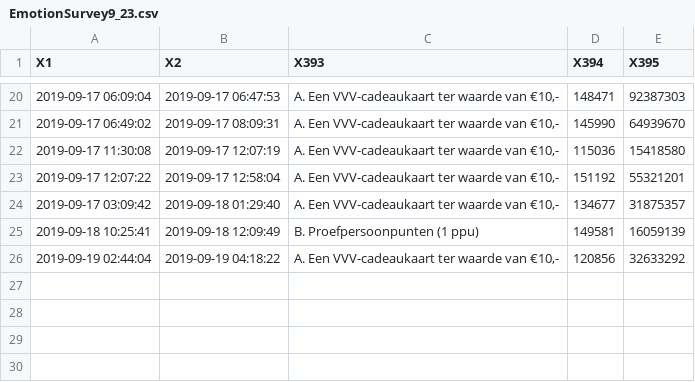
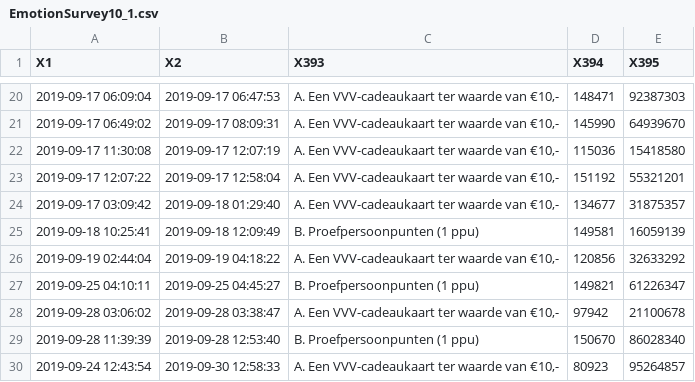
Before and after one commit to itsyuchao/RStudio, a CSV file: EmotionSurvey10_1.csv (was EmotionSurvey9_23.csv), drawn as a sheet; only a part is shown, gaps mark what is left out; the diff names each change by its address in the sheet, - before the commit and + after, or states it on an @@ line.

```diff
--- a/EmotionSurvey9_23.csv
+++ b/EmotionSurvey10_1.csv
+row 27: 2019-09-25 04:10:11 | 2019-09-25 04:45:27 | B. Proefpersoonpunten (1 ppu) | 149821 | 61226347
+row 28: 2019-09-28 03:06:02 | 2019-09-28 03:38:47 | A. Een VVV-cadeaukaart ter waarde van €10,- | 97942 | 21100678
+row 29: 2019-09-28 11:39:39 | 2019-09-28 12:53:40 | B. Proefpersoonpunten (1 ppu) | 150670 | 86028340
+row 30: 2019-09-24 12:43:54 | 2019-09-30 12:58:33 | A. Een VVV-cadeaukaart ter waarde van €10,- | 80923 | 95264857
```
Also changed, not shown: LiterarinessSurvey10_1.csv, 17 other files.
